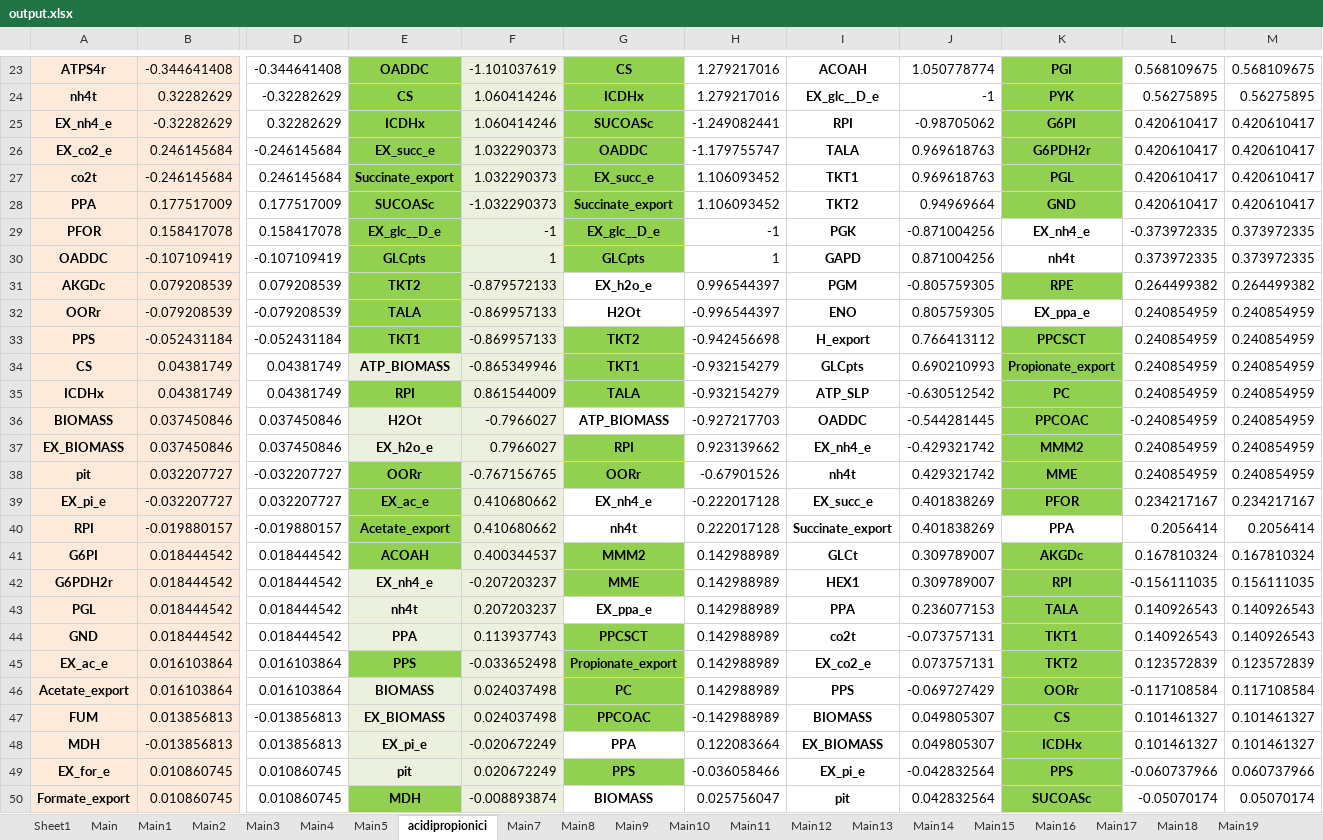
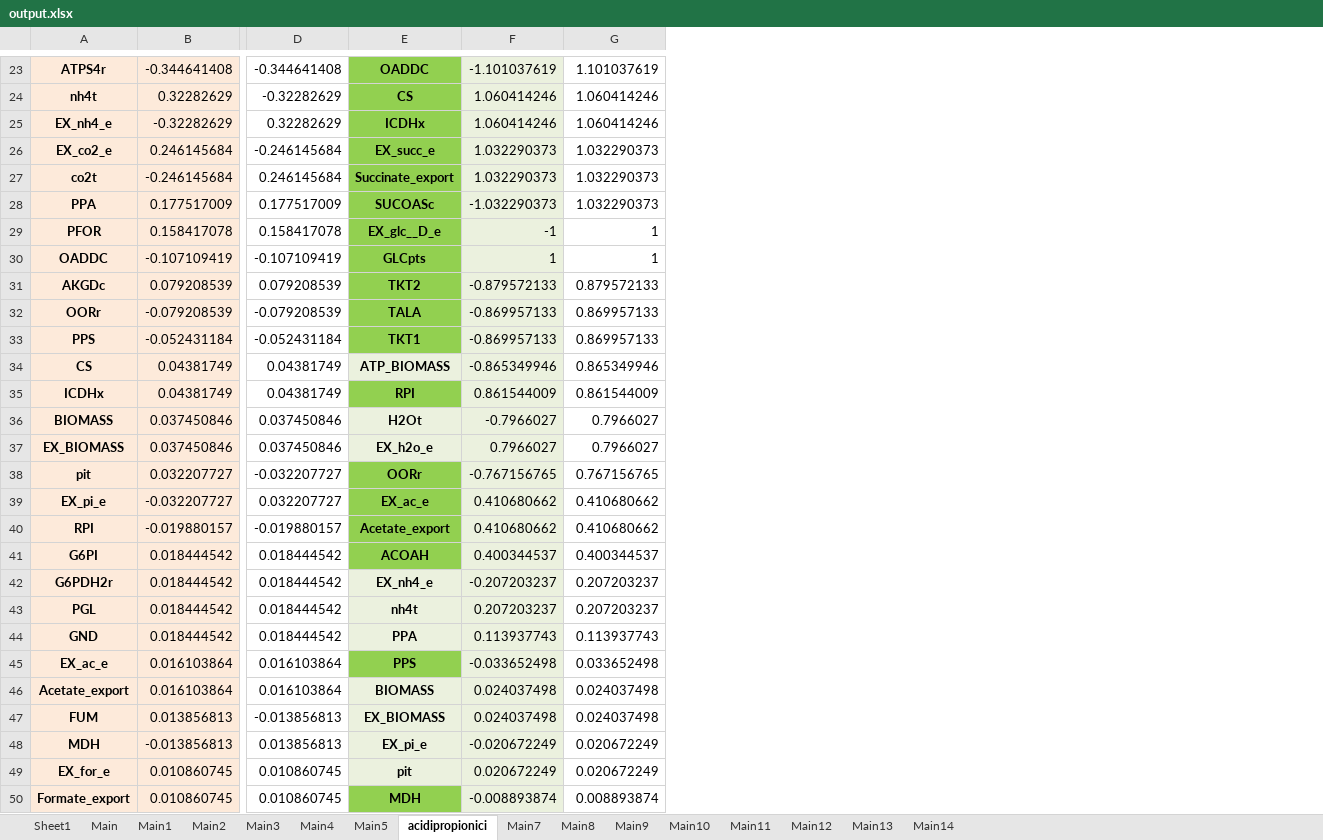
Before and after one commit to nogueraresearchgroup/iFerment, an Excel workbook: output.xlsx, sheet acidipropionici, drawn as a sheet; only a part is shown, gaps mark what is left out; values as stored, in another font and other column widths than the file's, no borders; removed rows and columns are numbered as before the commit, all else as after; the diff covers the shown part only; the diff names each change by its address in the sheet, - before the commit and + after, or states it on an @@ line.

```diff
--- a/output.xlsx (sheet acidipropionici)
+++ b/output.xlsx (sheet acidipropionici)
-sheet tab: Main15
-sheet tab: Main16
-sheet tab: Main17
-sheet tab: Main18
-sheet tab: Main19
-column G, rows 23-50: CS | ICDHx | SUCOASc | OADDC | EX_succ_e | Succinate_export | EX_glc__D_e | GLCpts | EX_h2o_e | H2Ot | TKT2 | TKT1 | TALA | ATP_BIOMASS | RPI | OORr | EX_nh4_e | nh4t | MMM2 | MME | EX_ppa_e | PPCSCT | Propionate_export | PC | PPCOAC | PPA | PPS | BIOMASS
-column H, rows 23-50: 1.279217016 | 1.279217016 | -1.249082441 | -1.179755747 | 1.106093452 | 1.106093452 | -1 | 1 | 0.996544397 | -0.996544397 | -0.942456698 | -0.932154279 | -0.932154279 | -0.927217703 | 0.923139662 | -0.67901526 | -0.222017128 | 0.222017128 | 0.142988989 | 0.142988989 | 0.142988989 | 0.142988989 | 0.142988989 | 0.142988989 | -0.142988989 | 0.122083664 | -0.036058466 | 0.025756047
-column I, rows 23-50: ACOAH | EX_glc__D_e | RPI | TALA | TKT1 | TKT2 | PGK | GAPD | PGM | ENO | H_export | GLCpts | ATP_SLP | OADDC | EX_nh4_e | nh4t | EX_succ_e | Succinate_export | GLCt | HEX1 | PPA | co2t | EX_co2_e | PPS | BIOMASS | EX_BIOMASS | EX_pi_e | pit
-column K, rows 23-50: PGI | PYK | G6PI | G6PDH2r | PGL | GND | EX_nh4_e | nh4t | RPE | EX_ppa_e | PPCSCT | Propionate_export | PC | PPCOAC | MMM2 | MME | PFOR | PPA | AKGDc | RPI | TALA | TKT1 | TKT2 | OORr | CS | ICDHx | PPS | SUCOASc
-column L, rows 23-50: 0.568109675 | 0.56275895 | 0.420610417 | 0.420610417 | 0.420610417 | 0.420610417 | -0.373972335 | 0.373972335 | 0.264499382 | 0.240854959 | 0.240854959 | 0.240854959 | 0.240854959 | -0.240854959 | 0.240854959 | 0.240854959 | 0.234217167 | 0.2056414 | 0.167810324 | -0.156111035 | 0.140926543 | 0.140926543 | 0.123572839 | -0.117108584 | 0.101461327 | 0.101461327 | -0.060737966 | -0.05070174
-column M, rows 23-50: 0.568109675 | 0.56275895 | 0.420610417 | 0.420610417 | 0.420610417 | 0.420610417 | 0.373972335 | 0.373972335 | 0.264499382 | 0.240854959 | 0.240854959 | 0.240854959 | 0.240854959 | 0.240854959 | 0.240854959 | 0.240854959 | 0.234217167 | 0.2056414 | 0.167810324 | 0.156111035 | 0.140926543 | 0.140926543 | 0.123572839 | 0.117108584 | 0.101461327 | 0.101461327 | 0.060737966 | 0.05070174
-G23: 1.050778774
+G23: 1.101037619
-G24: -1
+G24: 1.060414246
-G25: -0.98705062
+G25: 1.060414246
-G26:G27: 0.969618763
+G26:G27: 1.032290373
-G28: 0.94969664
+G28: 1.032290373
-G29: -0.871004256
+G29: 1
-G30: 0.871004256
+G30: 1
-G31: -0.805759305
+G31: 0.879572133
-G32: 0.805759305
+G32: 0.869957133
-G33: 0.766413112
+G33: 0.869957133
-G34: 0.690210993
+G34: 0.865349946
-G35: -0.630512542
+G35: 0.861544009
-G36: -0.544281445
+G36: 0.7966027
-G37: -0.429321742
+G37: 0.7966027
-G38: 0.429321742
+G38: 0.767156765
-G39:G40: 0.401838269
+G39:G40: 0.410680662
-G41: 0.309789007
+G41: 0.400344537
-G42: 0.309789007
+G42: 0.207203237
-G43: 0.236077153
+G43: 0.207203237
-G44: -0.073757131
+G44: 0.113937743
-G45: 0.073757131
+G45: 0.033652498
-G46: -0.069727429
+G46: 0.024037498
-G47: 0.049805307
+G47: 0.024037498
-G48: 0.049805307
+G48: 0.020672249
-G49: -0.042832564
+G49: 0.020672249
-G50: 0.042832564
+G50: 0.008893874
```
Also changed, not shown: 30 edited cells and cell formats elsewhere in this sheet, other sheet tabs, formulas that keep their value, iFermentAsCkluyveri.xlsx, iFermentAsMelsdenii.xlsx, 5 other files.
